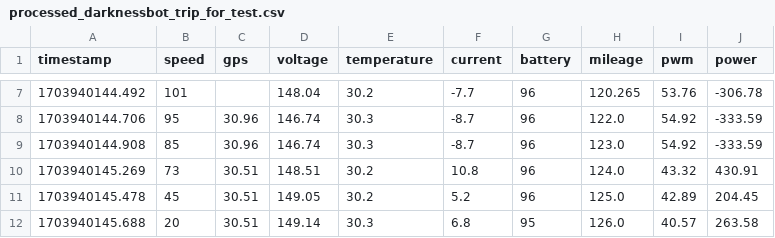
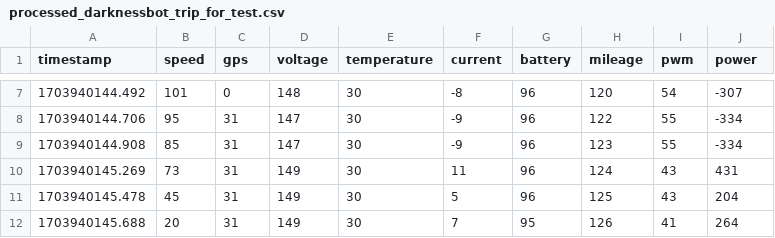
Before and after one commit to PavelDemyanov/EUCtelemetry, a CSV file: processed_data/processed_darknessbot_trip_for_test.csv, drawn as a sheet; only a part is shown, gaps mark what is left out; the diff covers the shown part only.

```diff
--- a/processed_data/processed_darknessbot_trip_for_test.csv
+++ b/processed_data/processed_darknessbot_trip_for_test.csv
@@ -7,6 +7,6 @@ timestamp,speed,gps,voltage,temperature,current,battery,mileage,pwm,power
-1703940144.492,101,,148.04,30.2,-7.7,96,120.265,53.76,-306.78
-1703940144.706,95,30.96,146.74,30.3,-8.7,96,122.0,54.92,-333.59
-1703940144.908,85,30.96,146.74,30.3,-8.7,96,123.0,54.92,-333.59
-1703940145.269,73,30.51,148.51,30.2,10.8,96,124.0,43.32,430.91
-1703940145.478,45,30.51,149.05,30.2,5.2,96,125.0,42.89,204.45
-1703940145.688,20,30.51,149.14,30.3,6.8,95,126.0,40.57,263.58
+1703940144.492,101,0,148,30,-8,96,120,54,-307
+1703940144.706,95,31,147,30,-9,96,122,55,-334
+1703940144.908,85,31,147,30,-9,96,123,55,-334
+1703940145.269,73,31,149,30,11,96,124,43,431
+1703940145.478,45,31,149,30,5,96,125,43,204
+1703940145.688,20,31,149,30,7,95,126,41,264
```
Also changed, not shown: 42 edited cells elsewhere in this file, 44 other files.
